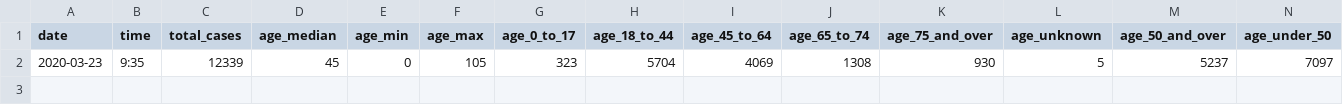
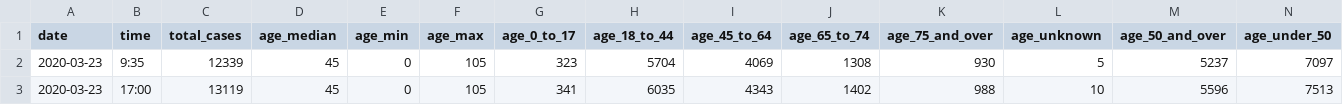
Before and after one commit to carlos-afonso/COVID-19, a CSV file: data/nyc-health-daily-data-summary/nyc-covid-19-summary-from-2020-03-23.csv, drawn as a sheet; only a part is shown; rows hold the shown columns only; the diff names each change by its address in the sheet, - before the commit and + after, or states it on an @@ line.

Commit message:
Updates NYC data and plots

```diff
--- a/data/nyc-health-daily-data-summary/nyc-covid-19-summary-from-2020-03-23.csv
+++ b/data/nyc-health-daily-data-summary/nyc-covid-19-summary-from-2020-03-23.csv
+row 3: 2020-03-23 | 17:00 | 13119 | 45 | 0 | 105 | 341 | 6035 | 4343 | 1402 | 988 | 10 | 5596 | 7513
```
Also changed, not shown: 8 other files.
